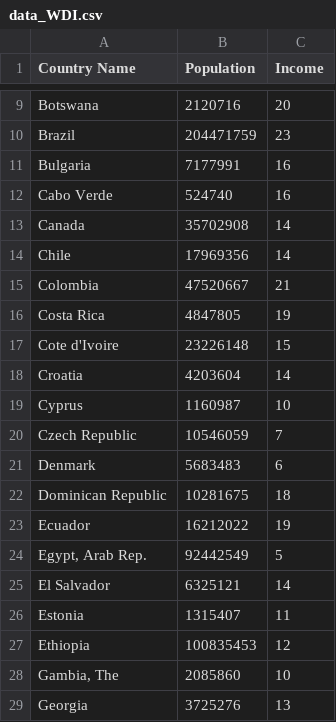
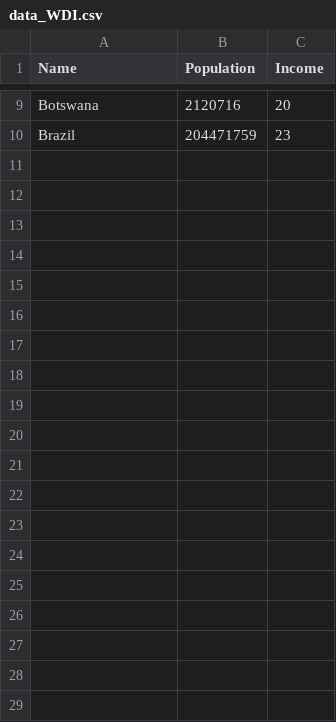
Before and after one commit to nalamDT/DV-Final, a CSV file: data/data_WDI.csv, drawn as a sheet; only a part is shown, gaps mark what is left out; the diff covers the shown part only.

```diff
--- a/data/data_WDI.csv
+++ b/data/data_WDI.csv
@@ -1 +1 @@
-Country Name,Population,Income
+Name,Population,Income
@@ -10,20 +10 @@ Botswana,2120716,20
 Brazil,204471759,23
-Bulgaria,7177991,16
-Cabo Verde,524740,16
-Canada,35702908,14
-Chile,17969356,14
-Colombia,47520667,21
-Costa Rica,4847805,19
-Cote d'Ivoire,23226148,15
-Croatia,4203604,14
-Cyprus,1160987,10
-Czech Republic,10546059,7
-Denmark,5683483,6
-Dominican Republic,10281675,18
-Ecuador,16212022,19
-"Egypt, Arab Rep.",92442549,5
-El Salvador,6325121,14
-Estonia,1315407,11
-Ethiopia,100835453,12
-"Gambia, The",2085860,10
-Georgia,3725276,13
```
Also changed, not shown: 41 removed rows elsewhere in this file, 1 other file.
